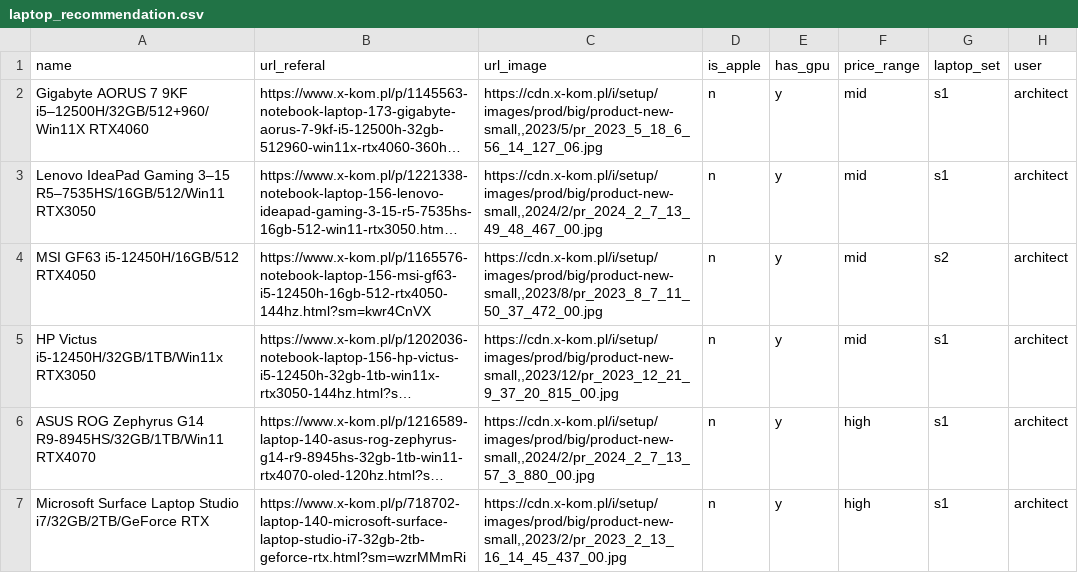
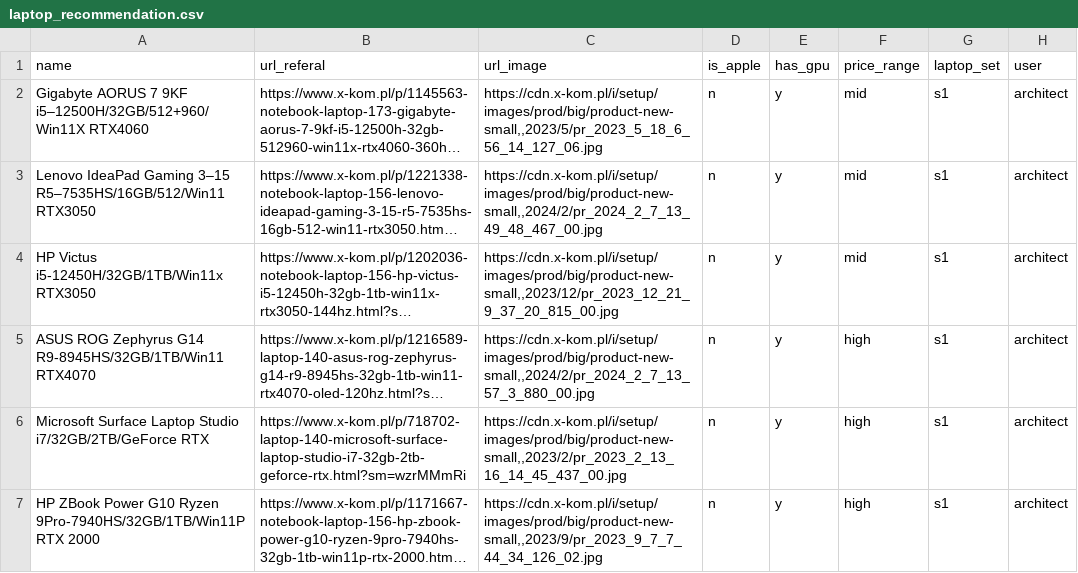
Before and after one commit to ahara/jl-widgets, a CSV file: data/laptop_recommendation.csv, drawn as a sheet; only a part is shown; the shorter side is filled out with more unchanged rows; long unchanged cells end in …; the diff names each change by its address in the sheet, - before the commit and + after, or states it on an @@ line.

Commit message:
Update laptop list and remove df print

```diff
--- a/data/laptop_recommendation.csv
+++ b/data/laptop_recommendation.csv
-row 4: MSI GF63 i5-12450H/16GB/512 RTX4050 | https://www.x-kom.pl/p/1165576-notebook-laptop-156-msi-gf63-i5-12450h-16gb-512-rtx4050-144hz.html?sm=kwr4CnVX | https://cdn.x-kom.pl/i/setup/images/prod/big/product-new-small,,2023/8/pr_2023_8_7_11_50_37_472_00.jpg | n | y | mid | s2 | architect
```
Also changed, not shown: 1 other file.
